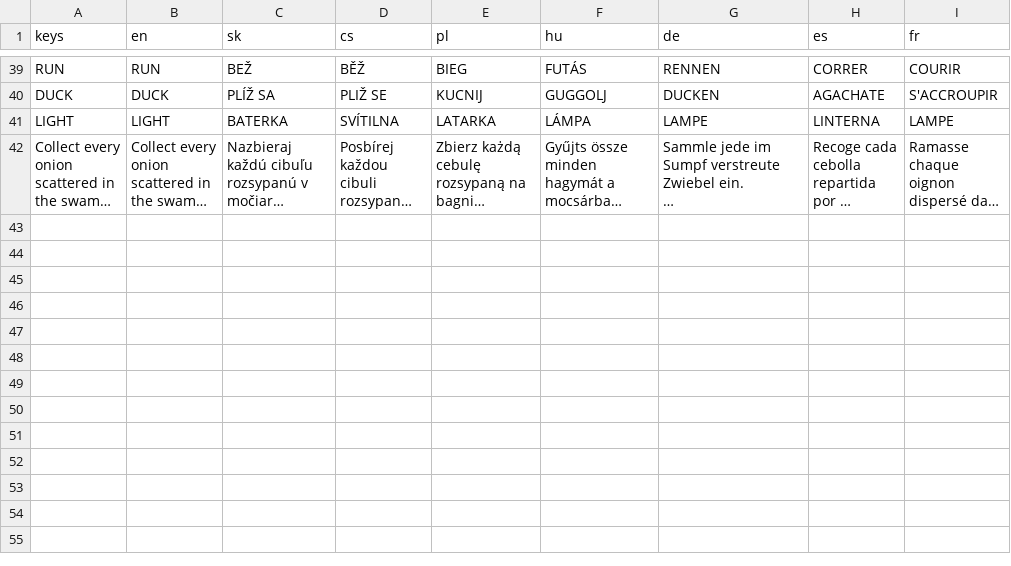
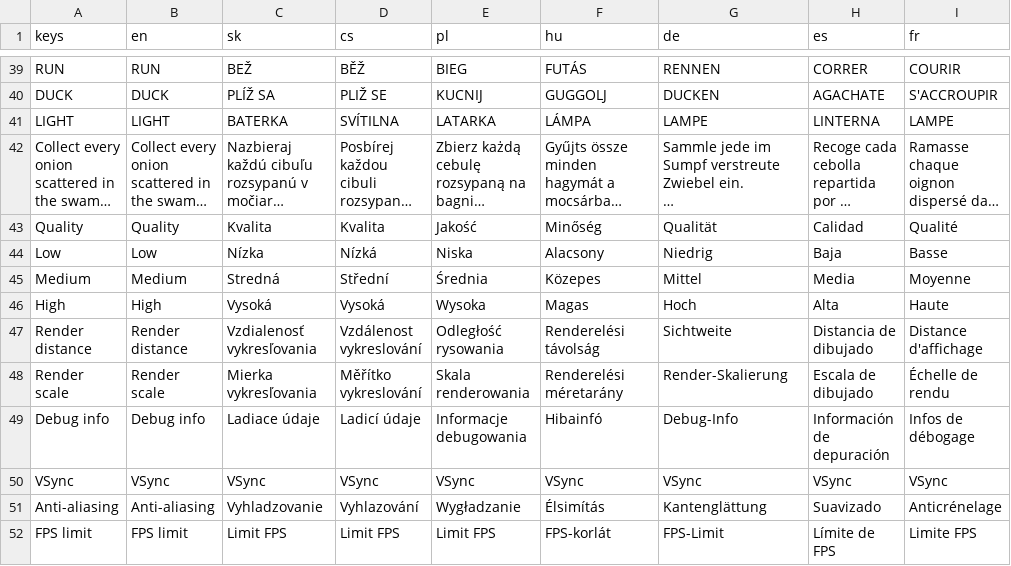
Before and after one commit to Matko802/shreksim, a CSV file: assets/loc/translations.csv, drawn as a sheet; only a part is shown, gaps mark what is left out; long unchanged cells end in …; the diff names each change by its address in the sheet, - before the commit and + after, or states it on an @@ line.

```diff
--- a/assets/loc/translations.csv
+++ b/assets/loc/translations.csv
+row 43: Quality | Quality | Kvalita | Kvalita | Jakość | Minőség | Qualität | Calidad | Qualité
+row 44: Low | Low | Nízka | Nízká | Niska | Alacsony | Niedrig | Baja | Basse
+row 45: Medium | Medium | Stredná | Střední | Średnia | Közepes | Mittel | Media | Moyenne
+row 46: High | High | Vysoká | Vysoká | Wysoka | Magas | Hoch | Alta | Haute
+row 47: Render distance | Render distance | Vzdialenosť vykresľovania | Vzdálenost vykreslování | Odległość rysowania | Renderelési távolság | Sichtweite | Distancia de dibujado | Distance d'affichage
+row 48: Render scale | Render scale | Mierka vykresľovania | Měřítko vykreslování | Skala renderowania | Renderelési méretarány | Render-Skalierung | Escala de dibujado | Échelle de rendu
+row 49: Debug info | Debug info | Ladiace údaje | Ladicí údaje | Informacje debugowania | Hibainfó | Debug-Info | Información de depuración | Infos de débogage
+row 50: VSync | VSync | VSync | VSync | VSync | VSync | VSync | VSync | VSync
+row 51: Anti-aliasing | Anti-aliasing | Vyhladzovanie | Vyhlazování | Wygładzanie | Élsimítás | Kantenglättung | Suavizado | Anticrénelage
+row 52: FPS limit | FPS limit | Limit FPS | Limit FPS | Limit FPS | FPS-korlát | FPS-Limit | Límite de FPS | Limite FPS
```
Also changed, not shown: 33 other files.
